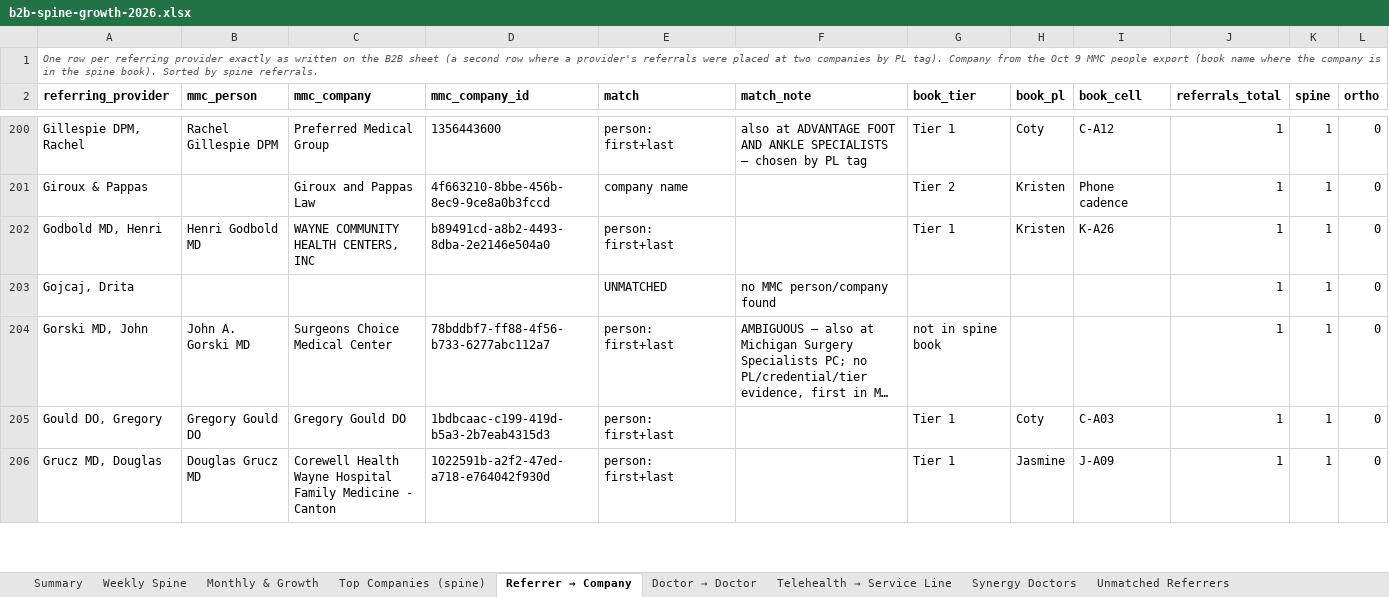
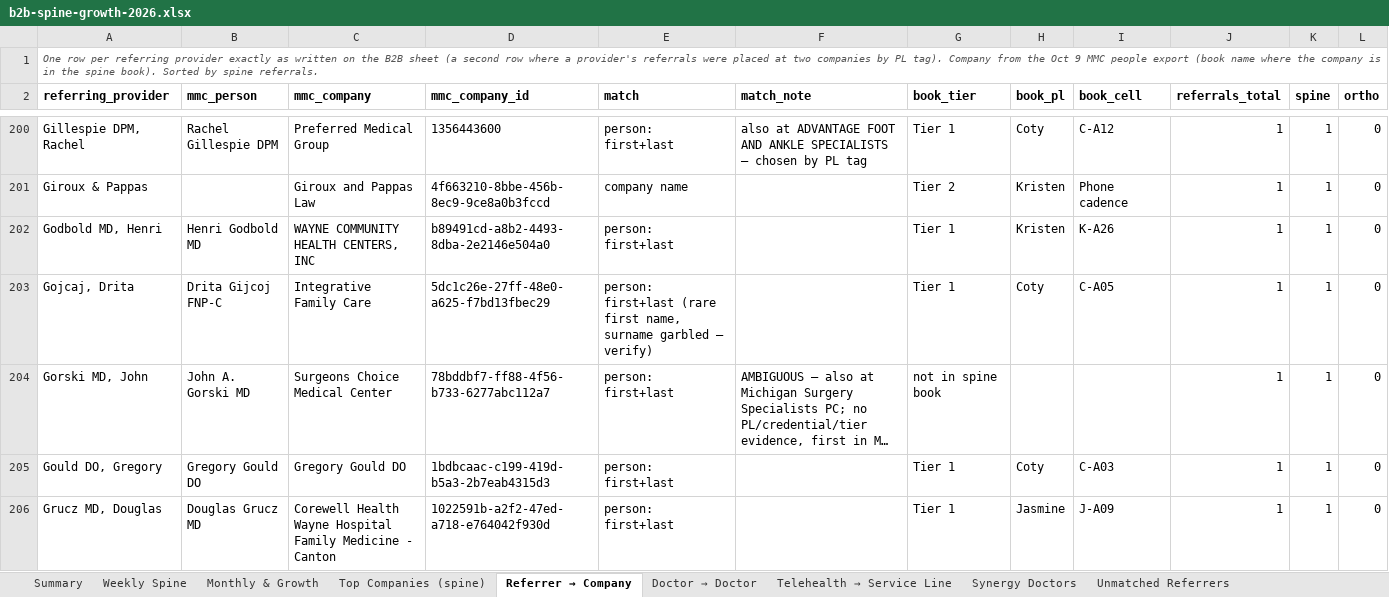
Before and after one commit to JosephAndrewMacLean/SHP, an Excel workbook: pm/b2b-spine-growth-2026.xlsx, sheet Referrer → Company, drawn as a sheet; only a part is shown, gaps mark what is left out; long unchanged cells end in …; values as stored, in another font and other column widths than the file's, no borders; the diff covers the shown part only; the diff names each change by its address in the sheet, - before the commit and + after, or states it on an @@ line.

```diff
--- a/pm/b2b-spine-growth-2026.xlsx (sheet Referrer → Company)
+++ b/pm/b2b-spine-growth-2026.xlsx (sheet Referrer → Company)
-B203 (mmc_person): (empty)
+B203 (mmc_person): Drita Gijcoj FNP-C
-C203 (mmc_company): (empty)
+C203 (mmc_company): Integrative Family Care
-D203 (mmc_company_id): (empty)
+D203 (mmc_company_id): 5dc1c26e-27ff-48e0-a625-f7bd13fbec29
-E203 (match): UNMATCHED
+E203 (match): person: first+last (rare first name, surname garbled — verify)
-F203 (match_note): no MMC person/company found
+F203 (match_note): (empty)
-G203 (book_tier): (empty)
+G203 (book_tier): Tier 1
-H203 (book_pl): (empty)
+H203 (book_pl): Coty
-I203 (book_cell): (empty)
+I203 (book_cell): C-A05
```
Also changed, not shown: 16 edited cells elsewhere in this sheet, sheet Top Companies (spine), sheet Unmatched Referrers, sheet Doctor → Doctor, sheet Summary, 6 other files.
